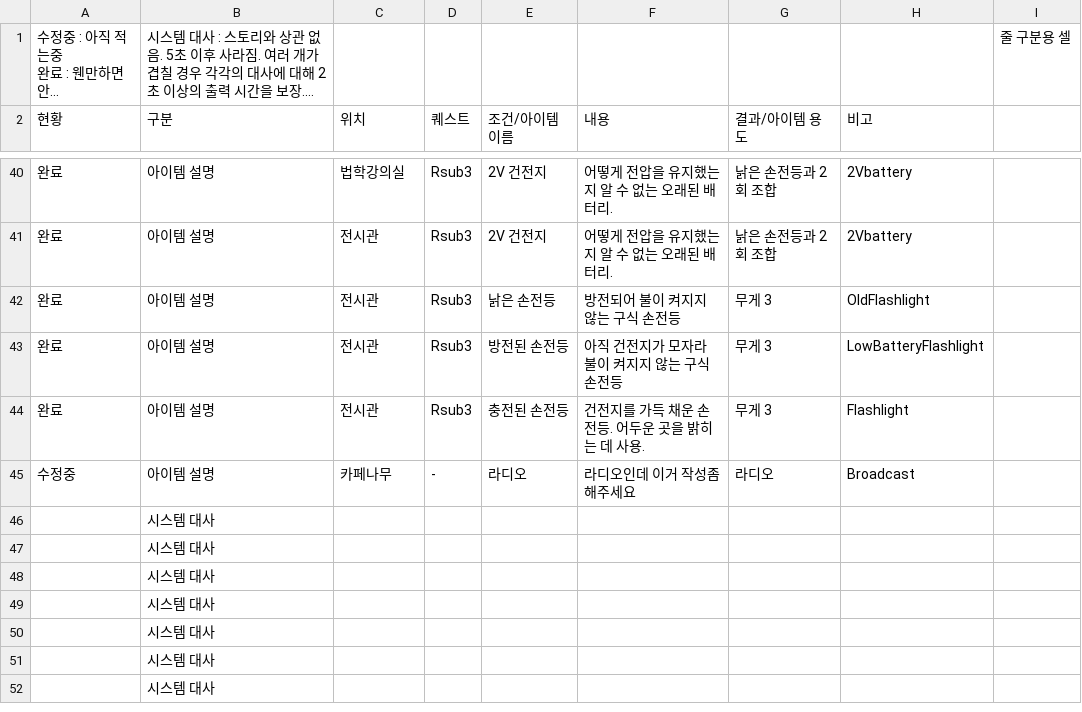
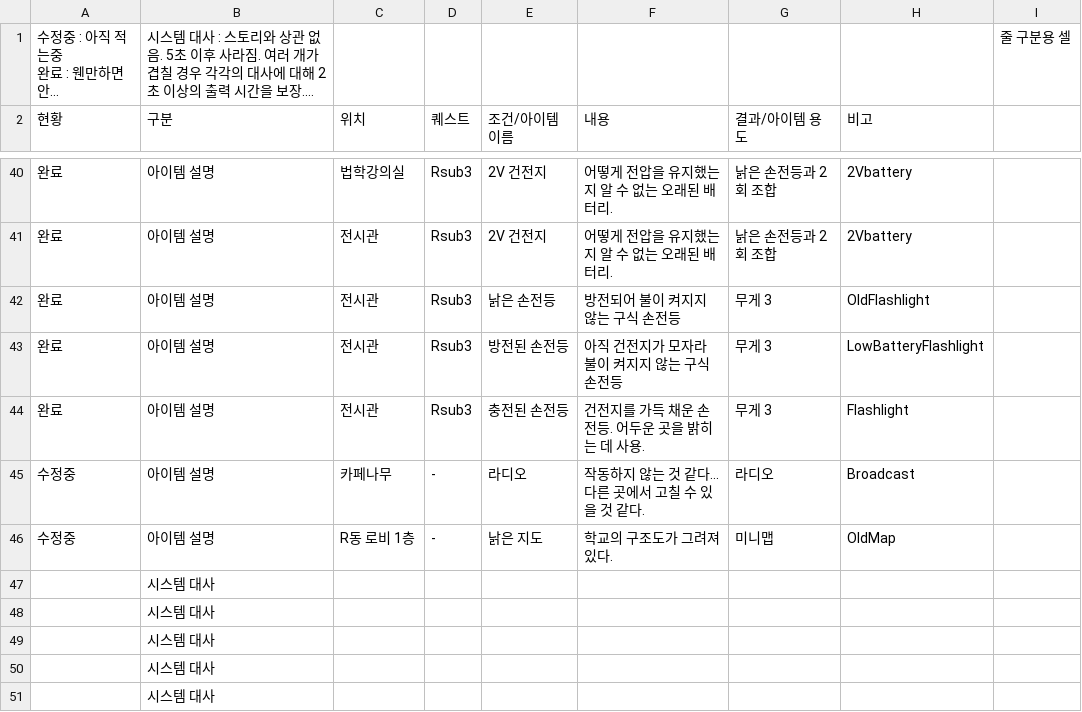
Before and after one commit to ahnw00/TheCampus, a CSV file: Assets/Resources/Dialogue/퀘스트 및 대사 목록(최종) - 대사 (2).csv (was Assets/Resources/Dialogue/퀘스트 및 대사 목록(최종) - 대사 (1).csv), drawn as a sheet; only a part is shown, gaps mark what is left out; the shorter side is filled out with more unchanged rows; long unchanged cells end in …; removed rows and columns are numbered as before the commit, all else as after; the diff names each change by its address in the sheet, - before the commit and + after, or states it on an @@ line.

Commit message:
system dialogue update

```diff
--- a/Assets/Resources/Dialogue/퀘스트 및 대사 목록(최종) - 대사 (1).csv
+++ b/Assets/Resources/Dialogue/퀘스트 및 대사 목록(최종) - 대사 (2).csv
-F45 (내용): 라디오인데 이거 작성좀해주세요
+F45 (내용): 작동하지 않는 것 같다...다른 곳에서 고칠 수 있을 것 같다.
-row 46:  | 시스템 대사
+row 46: 수정중 | 아이템 설명 | R동 로비 1층 | - | 낡은 지도 | 학교의 구조도가 그려져 있다. | 미니맵 | OldMap
```
Also changed, not shown: 42 other files.
